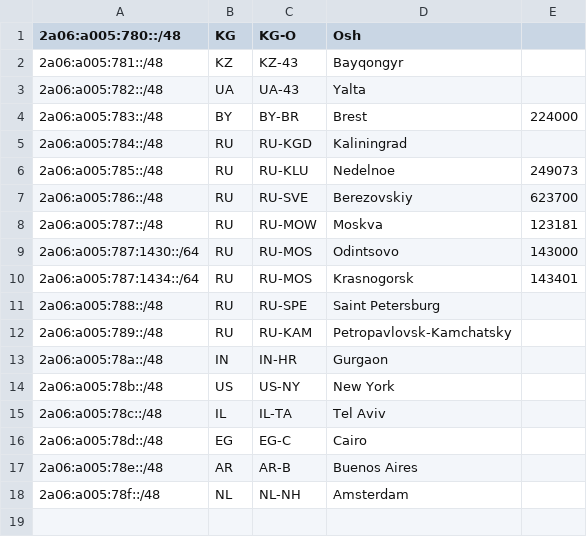
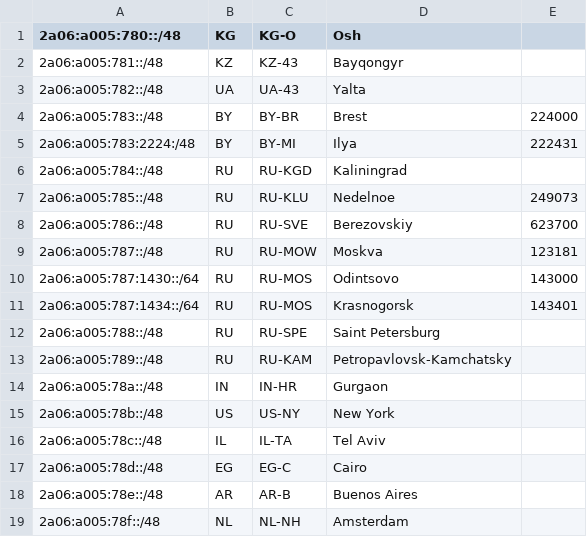
Before and after one commit to 3xEm3/geofeed, a CSV file: geofeed.csv, drawn as a sheet.

Commit message:
Update geofeed.csv

```diff
--- a/geofeed.csv
+++ b/geofeed.csv
@@ -4,2 +4,3 @@
 2a06:a005:783::/48,BY,BY-BR,Brest,224000
+2a06:a005:783:2224:/48,BY,BY-MI,Ilya,222431
 2a06:a005:784::/48,RU,RU-KGD,Kaliningrad,
```
